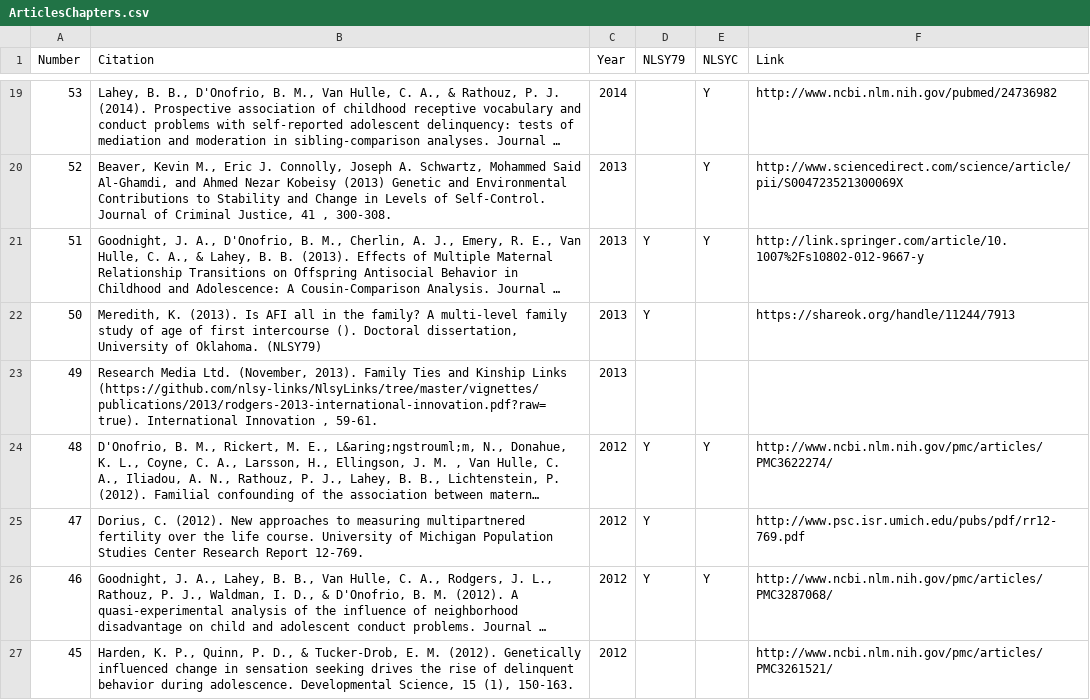
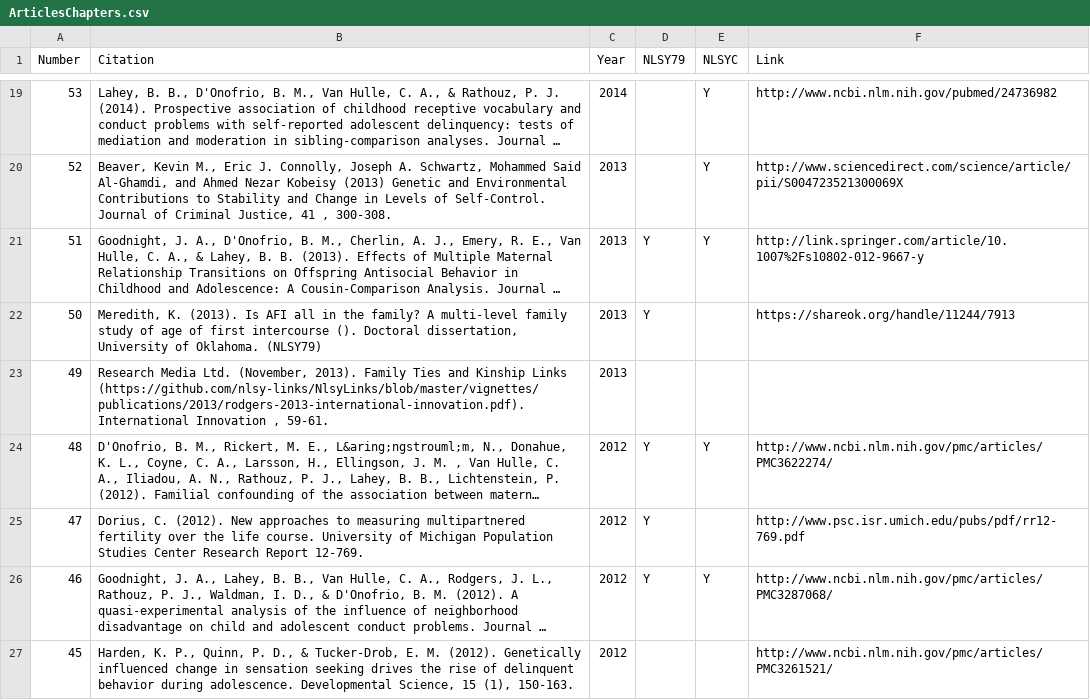
Before and after one commit to nlsy-links/NlsyLinks, a CSV file: vignettes/publications/ArticlesChapters.csv, drawn as a sheet; only a part is shown, gaps mark what is left out; long unchanged cells end in …; the diff names each change by its address in the sheet, - before the commit and + after, or states it on an @@ line.

```diff
--- a/vignettes/publications/ArticlesChapters.csv
+++ b/vignettes/publications/ArticlesChapters.csv
-B23 (Citation): …Kinship Links (https://github.com/nlsy-links/NlsyLinks/tree/master/vignettes/publications/2013/rodgers-2013-international-innovation.pdf?raw=true). International Innovation…
+B23 (Citation): …Kinship Links (https://github.com/nlsy-links/NlsyLinks/blob/master/vignettes/publications/2013/rodgers-2013-international-innovation.pdf). International Innovation…
```
Also changed, not shown: 6 other files.
